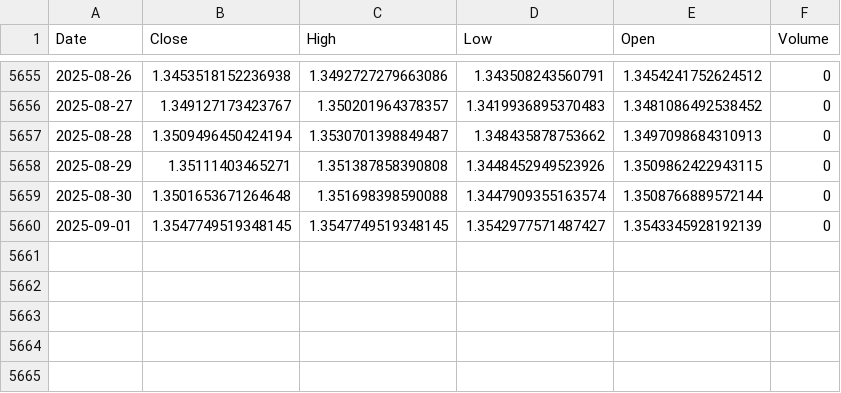
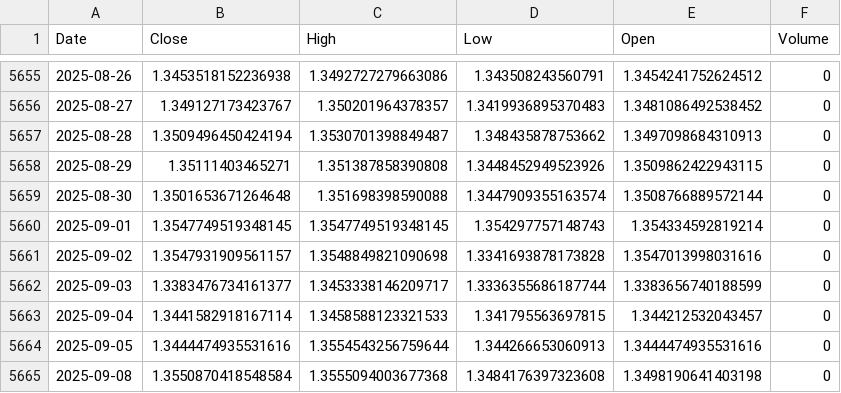
Before and after one commit to alitalbi/storage_data_fy, a CSV file: GBPUSD=X.csv, drawn as a sheet; only a part is shown, gaps mark what is left out.

Commit message:
Update GBPUSD=X.csv with latest hourly data

```diff
--- a/GBPUSD=X.csv
+++ b/GBPUSD=X.csv
@@ -5659,2 +5659,7 @@ Date,Close,High,Low,Open,Volume
 2025-08-30,1.3501653671264648,1.351698398590088,1.3447909355163574,1.3508766889572144,0
-2025-09-01,1.3547749519348145,1.3547749519348145,1.3542977571487427,1.3543345928192139,0
+2025-09-01,1.3547749519348145,1.3547749519348145,1.354297757148743,1.354334592819214,0
+2025-09-02,1.3547931909561157,1.3548849821090698,1.3341693878173828,1.3547013998031616,0
+2025-09-03,1.3383476734161377,1.3453338146209717,1.3336355686187744,1.3383656740188599,0
+2025-09-04,1.3441582918167114,1.3458588123321533,1.341795563697815,1.344212532043457,0
+2025-09-05,1.3444474935531616,1.3554543256759644,1.344266653060913,1.3444474935531616,0
+2025-09-08,1.3550870418548584,1.3555094003677368,1.3484176397323608,1.3498190641403198,0
```
